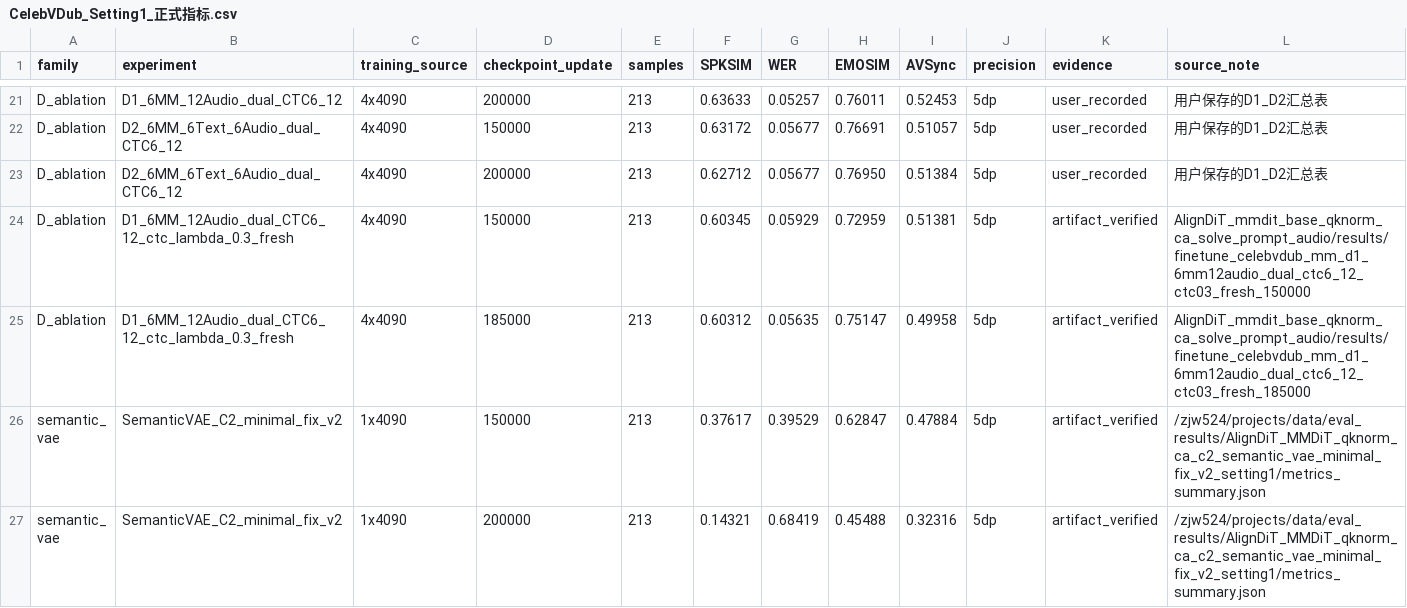
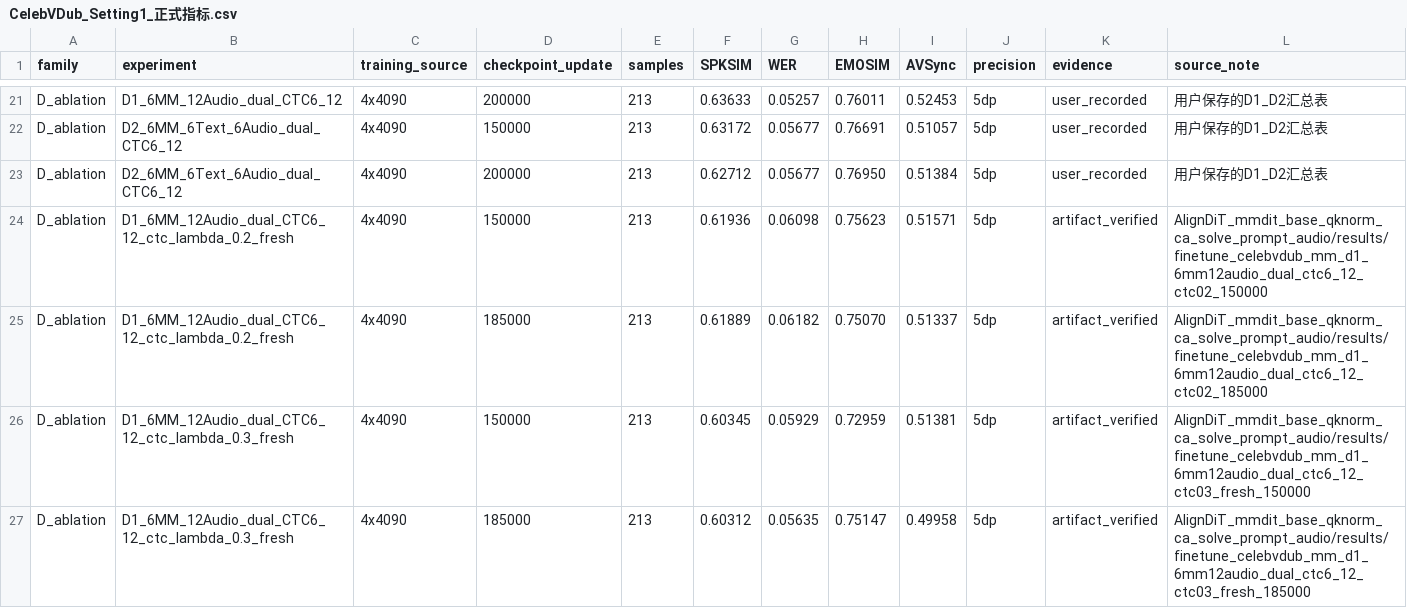
Before and after one commit to iszhanjiawei/my_papers_code, a CSV file: 实验结果/CelebVDub_Setting1_正式指标.csv, drawn as a sheet; only a part is shown, gaps mark what is left out; the shorter side is filled out with more unchanged rows; the diff names each change by its address in the sheet, - before the commit and + after, or states it on an @@ line.

Commit message:
Archive verified D1 CTC 0.2 evaluation results

```diff
--- a/实验结果/CelebVDub_Setting1_正式指标.csv
+++ b/实验结果/CelebVDub_Setting1_正式指标.csv
+row 24: D_ablation | D1_6MM_12Audio_dual_CTC6_12_ctc_lambda_0.2_fresh | 4x4090 | 150000 | 213 | 0.61936 | 0.06098 | 0.75623 | 0.51571 | 5dp | artifact_verified | AlignDiT_mmdit_base_qknorm_ca_solve_prompt_audio/results/finetune_celebvdub_mm_d1_6mm12audio_dual_ctc6_12_ctc02_150000
+row 25: D_ablation | D1_6MM_12Audio_dual_CTC6_12_ctc_lambda_0.2_fresh | 4x4090 | 185000 | 213 | 0.61889 | 0.06182 | 0.75070 | 0.51337 | 5dp | artifact_verified | AlignDiT_mmdit_base_qknorm_ca_solve_prompt_audio/results/finetune_celebvdub_mm_d1_6mm12audio_dual_ctc6_12_ctc02_185000
```
Also changed, not shown: 2 other files.
